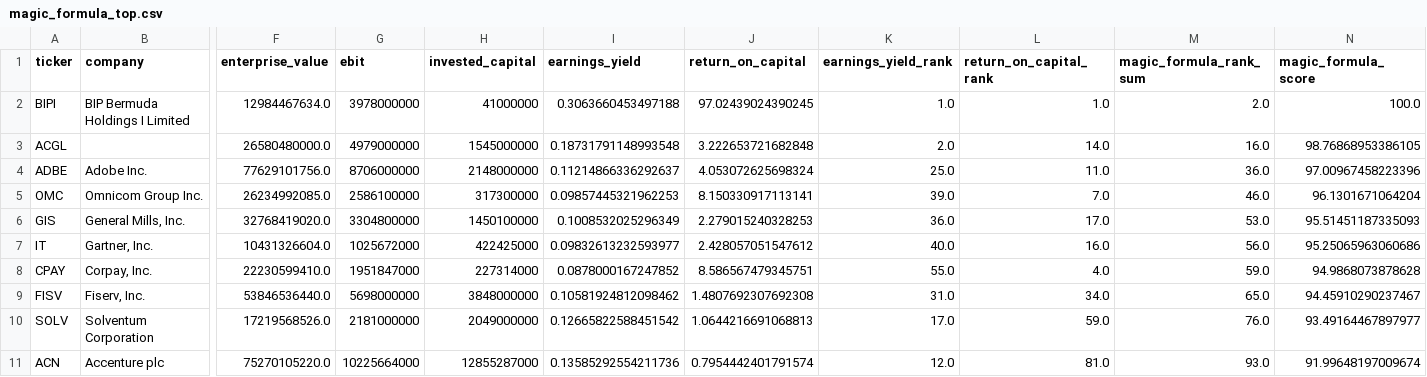
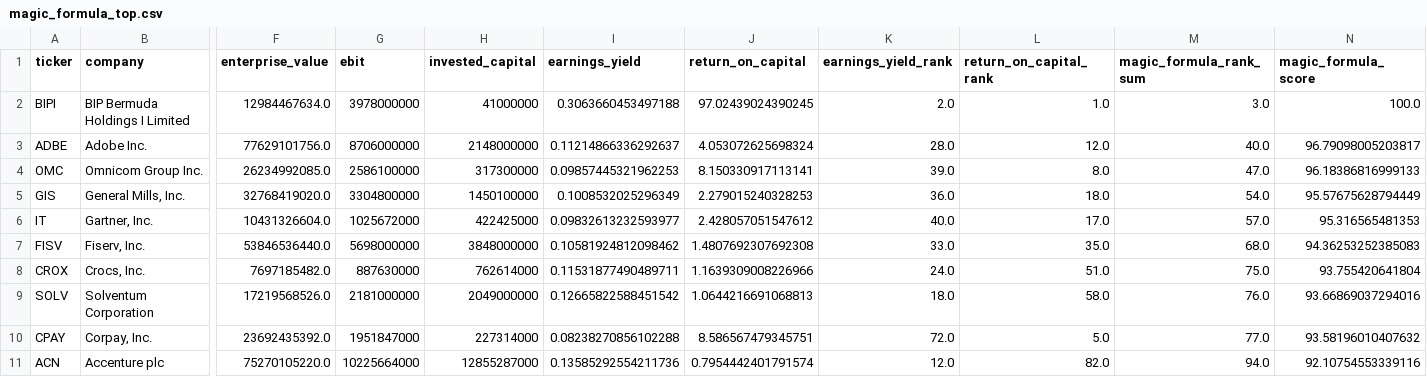
Before and after one commit to zhoze/claude-code, a CSV file: value-screener/screens/results/magic_formula_top.csv, drawn as a sheet; only a part is shown, gaps mark what is left out; removed rows and columns are numbered as before the commit, all else as after; rows hold the shown columns only; the diff names each change by its address in the sheet, - before the commit and + after, or states it on an @@ line.

```diff
--- a/value-screener/screens/results/magic_formula_top.csv
+++ b/value-screener/screens/results/magic_formula_top.csv
-K2 (earnings_yield_rank): 1.0
+K2 (earnings_yield_rank): 2.0
-M2 (magic_formula_rank_sum): 2.0
+M2 (magic_formula_rank_sum): 3.0
-row 3: ACGL |  | 26580480000.0 | 4979000000 | 1545000000 | 0.18731791148993548 | 3.222653721682848 | 2.0 | 14.0 | 16.0 | 98.76868953386105
-K3 (earnings_yield_rank): 25.0
+K3 (earnings_yield_rank): 28.0
-L3 (return_on_capital_rank): 11.0
+L3 (return_on_capital_rank): 12.0
-M3 (magic_formula_rank_sum): 36.0
+M3 (magic_formula_rank_sum): 40.0
-N3 (magic_formula_score): 97.00967458223396
+N3 (magic_formula_score): 96.79098005203817
-L4 (return_on_capital_rank): 7.0
+L4 (return_on_capital_rank): 8.0
-M4 (magic_formula_rank_sum): 46.0
+M4 (magic_formula_rank_sum): 47.0
-N4 (magic_formula_score): 96.1301671064204
+N4 (magic_formula_score): 96.18386816999133
-L5 (return_on_capital_rank): 17.0
+L5 (return_on_capital_rank): 18.0
-M5 (magic_formula_rank_sum): 53.0
+M5 (magic_formula_rank_sum): 54.0
-N5 (magic_formula_score): 95.51451187335093
+N5 (magic_formula_score): 95.57675628794449
-L6 (return_on_capital_rank): 16.0
+L6 (return_on_capital_rank): 17.0
-M6 (magic_formula_rank_sum): 56.0
+M6 (magic_formula_rank_sum): 57.0
-N6 (magic_formula_score): 95.25065963060686
+N6 (magic_formula_score): 95.316565481353
-row 8: CPAY | Corpay, Inc. | 22230599410.0 | 1951847000 | 227314000 | 0.0878000167247852 | 8.586567479345751 | 55.0 | 4.0 | 59.0 | 94.9868073878628
-K7 (earnings_yield_rank): 31.0
+K7 (earnings_yield_rank): 33.0
-L7 (return_on_capital_rank): 34.0
+L7 (return_on_capital_rank): 35.0
-M7 (magic_formula_rank_sum): 65.0
+M7 (magic_formula_rank_sum): 68.0
-N7 (magic_formula_score): 94.45910290237467
+N7 (magic_formula_score): 94.36253252385083
+row 8: CROX | Crocs, Inc. | 7697185482.0 | 887630000 | 762614000 | 0.11531877490489711 | 1.1639309008226966 | 24.0 | 51.0 | 75.0 | 93.755420641804
-K9 (earnings_yield_rank): 17.0
+K9 (earnings_yield_rank): 18.0
-L9 (return_on_capital_rank): 59.0
+L9 (return_on_capital_rank): 58.0
-N9 (magic_formula_score): 93.49164467897977
+N9 (magic_formula_score): 93.66869037294016
+row 10: CPAY | Corpay, Inc. | 23692435392.0 | 1951847000 | 227314000 | 0.08238270856102288 | 8.586567479345751 | 72.0 | 5.0 | 77.0 | 93.58196010407632
-L11 (return_on_capital_rank): 81.0
+L11 (return_on_capital_rank): 82.0
-M11 (magic_formula_rank_sum): 93.0
+M11 (magic_formula_rank_sum): 94.0
-N11 (magic_formula_score): 91.99648197009674
+N11 (magic_formula_score): 92.10754553339116
```
Also changed, not shown: value-screener/screens/inputs/magic_formula_input.csv, value-screener/screens/inputs/piotroski_input.csv, 4 other files.
